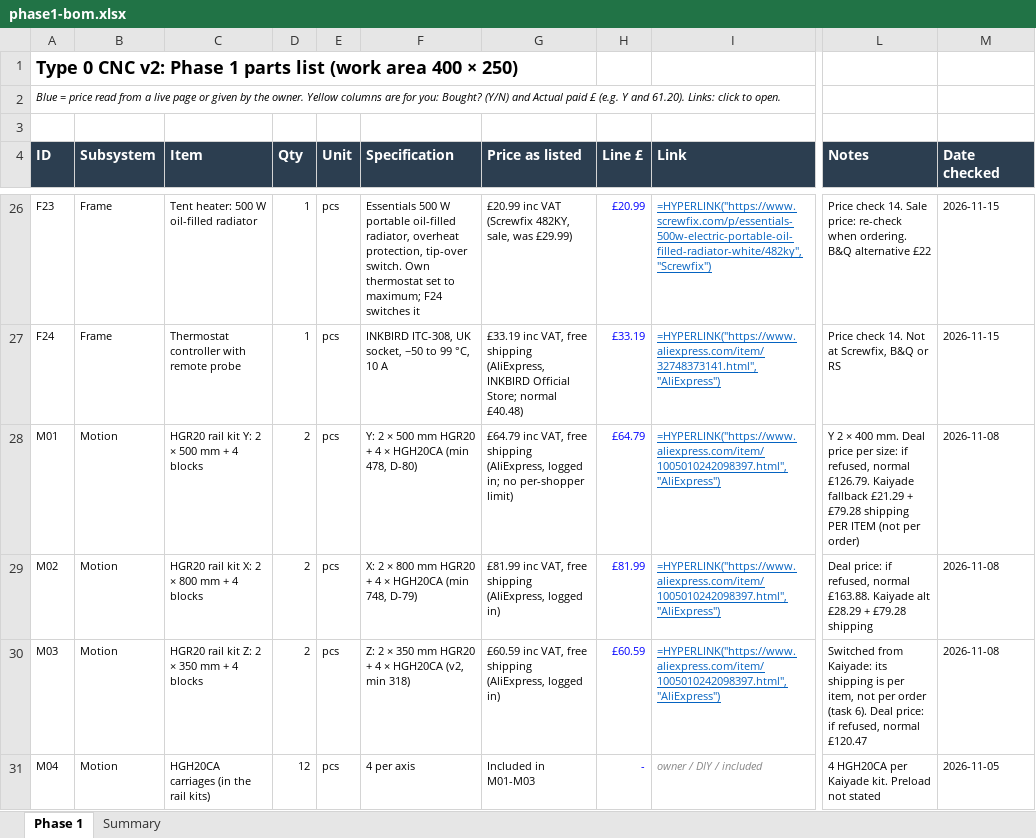
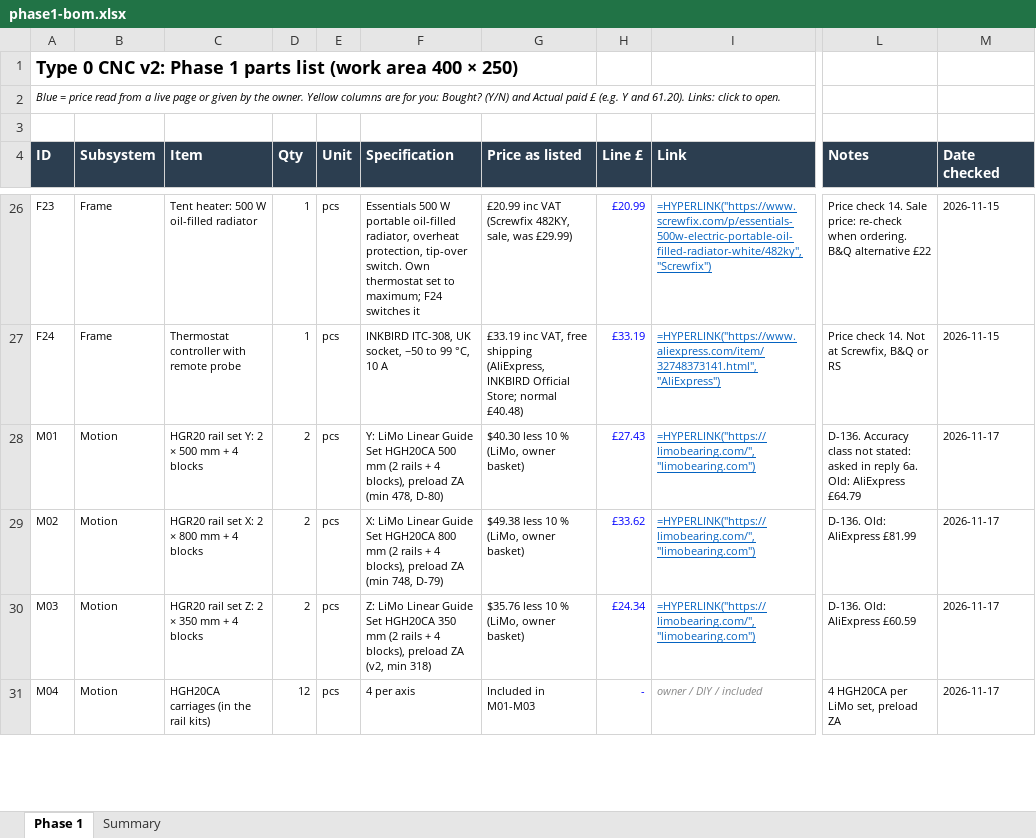
Before and after one commit to yousef-chitani/Type_0_CNC, an Excel workbook: docs/phase1-bom.xlsx, sheet Phase 1, drawn as a sheet; only a part is shown, gaps mark what is left out; values as stored, in another font and other column widths than the file's, no borders; formulas without a stored value are shown as written; the diff covers the shown part only; the diff names each change by its address in the sheet, - before the commit and + after, or states it on an @@ line.

```diff
--- a/docs/phase1-bom.xlsx (sheet Phase 1)
+++ b/docs/phase1-bom.xlsx (sheet Phase 1)
-C28 (Item): HGR20 rail kit Y: 2 × 500 mm + 4 blocks
+C28 (Item): HGR20 rail set Y: 2 × 500 mm + 4 blocks
-F28 (Specification): Y: 2 × 500 mm HGR20 + 4 × HGH20CA (min 478,…
+F28 (Specification): Y: LiMo Linear Guide Set HGH20CA 500 mm (2 rails + 4 blocks), preload ZA (min 478,…
-G28 (Price as listed): £64.79 inc VAT, free shipping (AliExpress, logged in; no per-shopper limit)
+G28 (Price as listed): $40.30 less 10 % (LiMo, owner basket)
-H28 (Line £): £64.79
+H28 (Line £): £27.43
-I28:I30 (Link): =HYPERLINK("https://www.aliexpress.com/item/1005010242098397.html","AliExpress")
+I28:I30 (Link): =HYPERLINK("https://limobearing.com/","limobearing.com")
-L28 (Notes): Y 2 × 400 mm. Deal price per size: if refused, normal £126.79. Kaiyade fallback £21.29 + £79.28 shipping PER ITEM (not per order)
+L28 (Notes): D-136. Accuracy class not stated: asked in reply 6a. Old: AliExpress £64.79
-M28:M30 (Date checked): 2026-11-08
+M28:M30 (Date checked): 2026-11-17
-C29 (Item): HGR20 rail kit X: 2 × 800 mm + 4 blocks
+C29 (Item): HGR20 rail set X: 2 × 800 mm + 4 blocks
-F29 (Specification): X: 2 × 800 mm HGR20 + 4 × HGH20CA (min 748,…
+F29 (Specification): X: LiMo Linear Guide Set HGH20CA 800 mm (2 rails + 4 blocks), preload ZA (min 748,…
-G29 (Price as listed): £81.99 inc VAT, free shipping (AliExpress, logged in)
+G29 (Price as listed): $49.38 less 10 % (LiMo, owner basket)
-H29 (Line £): £81.99
+H29 (Line £): £33.62
-L29 (Notes): Deal price: if refused, normal £163.88. Kaiyade alt £28.29 + £79.28 shipping
+L29 (Notes): D-136. Old: AliExpress £81.99
-C30 (Item): HGR20 rail kit Z: 2 × 350 mm + 4 blocks
+C30 (Item): HGR20 rail set Z: 2 × 350 mm + 4 blocks
-F30 (Specification): Z: 2 × 350 mm HGR20 + 4 × HGH20CA (v2, min…
+F30 (Specification): Z: LiMo Linear Guide Set HGH20CA 350 mm (2 rails + 4 blocks), preload ZA (v2, min…
-G30 (Price as listed): £60.59 inc VAT, free shipping (AliExpress, logged in)
+G30 (Price as listed): $35.76 less 10 % (LiMo, owner basket)
-H30 (Line £): £60.59
+H30 (Line £): £24.34
-L30 (Notes): Switched from Kaiyade: its shipping is per item, not per order (task 6). Deal price: if refused, normal £120.47
+L30 (Notes): D-136. Old: AliExpress £60.59
-L31 (Notes): 4 HGH20CA per Kaiyade kit. Preload not stated
+L31 (Notes): 4 HGH20CA per LiMo set, preload ZA
-M31 (Date checked): 2026-11-05
+M31 (Date checked): 2026-11-17
```
Also changed, not shown: 26 edited cells elsewhere in this sheet, 8 other files.
